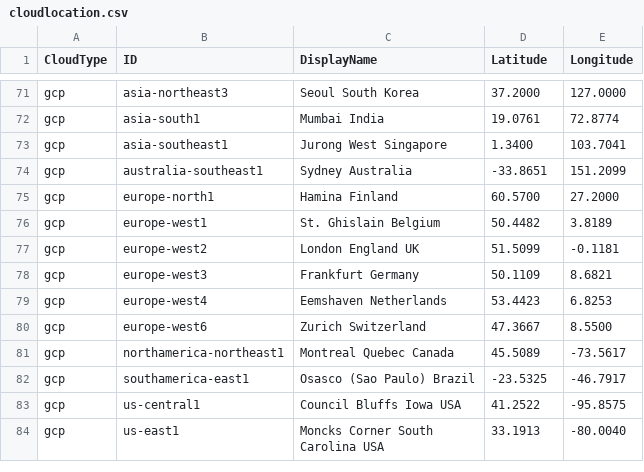
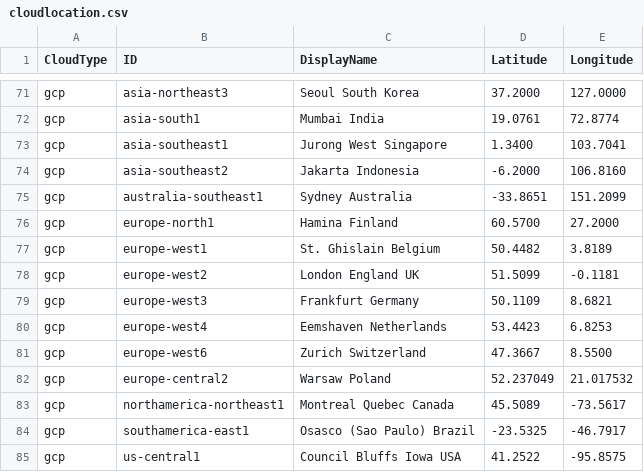
Before and after one commit to cloud-barista/cb-tumblebug, a CSV file: assets/cloudlocation.csv, drawn as a sheet; only a part is shown, gaps mark what is left out; the shorter side is filled out with more unchanged rows.

Commit message:
Add cloud regions

```diff
--- a/assets/cloudlocation.csv
+++ b/assets/cloudlocation.csv
@@ -73,2 +73,3 @@ gcp,asia-south1,Mumbai  India,19.0761,72.8774
 gcp,asia-southeast1,Jurong West  Singapore,1.3400,103.7041
+gcp,asia-southeast2,Jakarta  Indonesia,-6.2000,106.8160
 gcp,australia-southeast1,Sydney  Australia,-33.8651,151.2099
@@ -80,2 +81,3 @@ gcp,europe-west4,Eemshaven  Netherlands,53.4423,6.8253
 gcp,europe-west6,Zurich  Switzerland,47.3667,8.5500
+gcp,europe-central2,Warsaw  Poland,52.237049,21.017532
 gcp,northamerica-northeast1,Montreal  Quebec  Canada,45.5089,-73.5617
```
Also changed, not shown: 2 other files.
